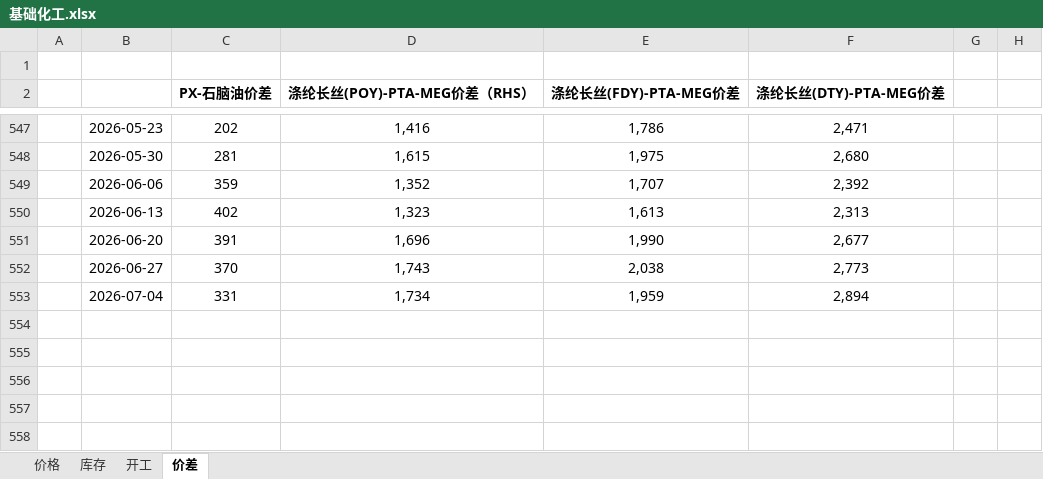
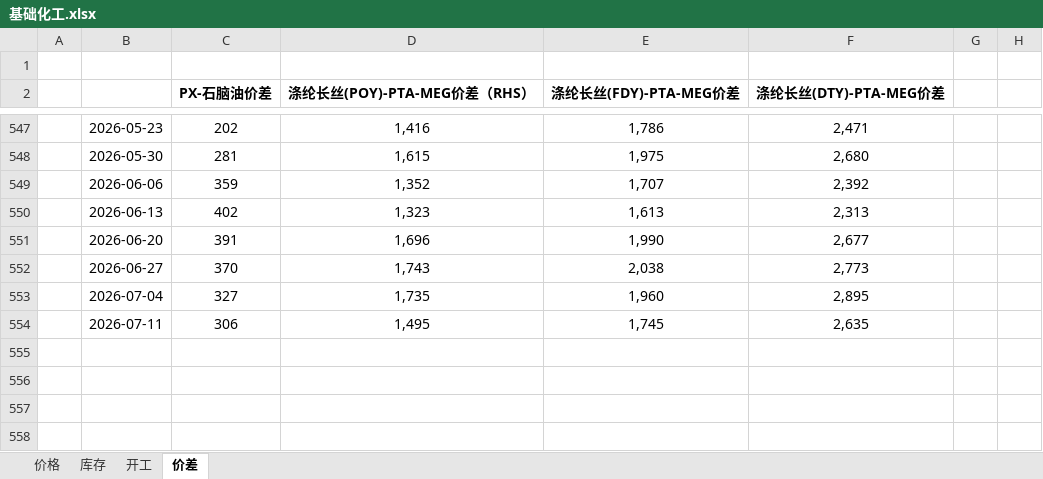
Before and after one commit to lkf1015/cycle-industry, an Excel workbook: 基础化工.xlsx, sheet 价差, drawn as a sheet; only a part is shown, gaps mark what is left out; the shorter side is filled out with more unchanged rows; values as stored, in another font and other column widths than the file's, no borders; the diff names each change by its address in the sheet, - before the commit and + after, or states it on an @@ line.

```diff
--- a/基础化工.xlsx (sheet 价差)
+++ b/基础化工.xlsx (sheet 价差)
-C553 (PX-石脑油价差): 331
+C553 (PX-石脑油价差): 327
-D553 (涤纶长丝(POY)-PTA-MEG价差（RHS）): 1,734
+D553 (涤纶长丝(POY)-PTA-MEG价差（RHS）): 1,735
-E553 (涤纶长丝(FDY)-PTA-MEG价差): 1,959
+E553 (涤纶长丝(FDY)-PTA-MEG价差): 1,960
-F553 (涤纶长丝(DTY)-PTA-MEG价差): 2,894
+F553 (涤纶长丝(DTY)-PTA-MEG价差): 2,895
+row 554:  | 2026-07-11 | 306 | 1,495 | 1,745 | 2,635
```
Also changed, not shown: sheet 价格, sheet 库存, sheet 开工, hidden cells, 有色.xlsx, 煤炭.xlsx, 6 other files.
